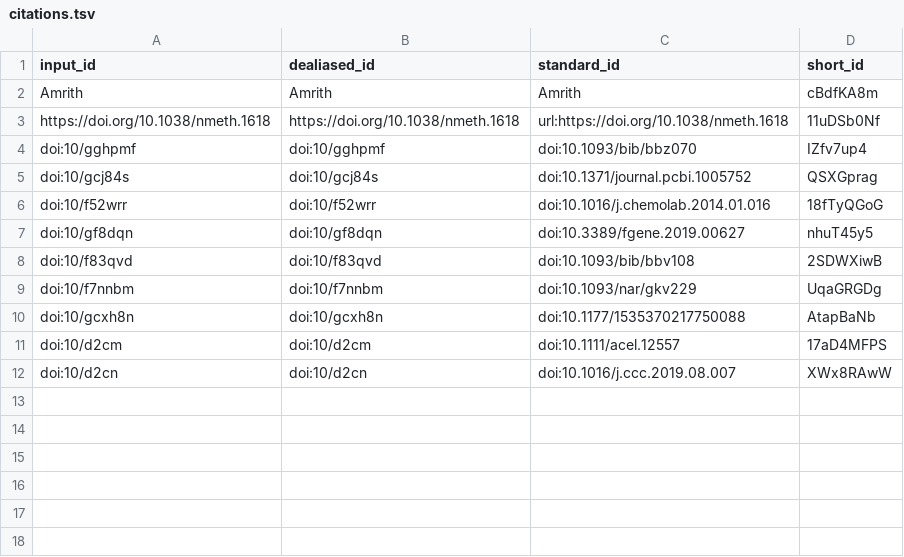
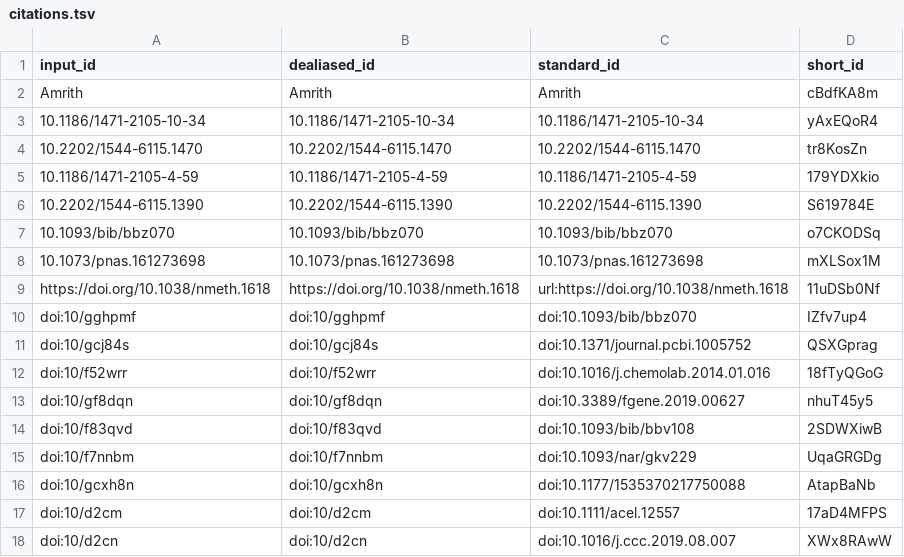
Before and after one commit to BIRSBiointegration/whitePaper, a TSV file: citations.tsv, drawn as a sheet; the diff names each change by its address in the sheet, - before the commit and + after, or states it on an @@ line.

```diff
--- a/citations.tsv
+++ b/citations.tsv
+row 3: 10.1186/1471-2105-10-34 | 10.1186/1471-2105-10-34 | 10.1186/1471-2105-10-34 | yAxEQoR4
+row 4: 10.2202/1544-6115.1470 | 10.2202/1544-6115.1470 | 10.2202/1544-6115.1470 | tr8KosZn
+row 5: 10.1186/1471-2105-4-59 | 10.1186/1471-2105-4-59 | 10.1186/1471-2105-4-59 | 179YDXkio
+row 6: 10.2202/1544-6115.1390 | 10.2202/1544-6115.1390 | 10.2202/1544-6115.1390 | S619784E
+row 7: 10.1093/bib/bbz070 | 10.1093/bib/bbz070 | 10.1093/bib/bbz070 | o7CKODSq
+row 8: 10.1073/pnas.161273698 | 10.1073/pnas.161273698 | 10.1073/pnas.161273698 | mXLSox1M
```
Also changed, not shown: 7 other files.
